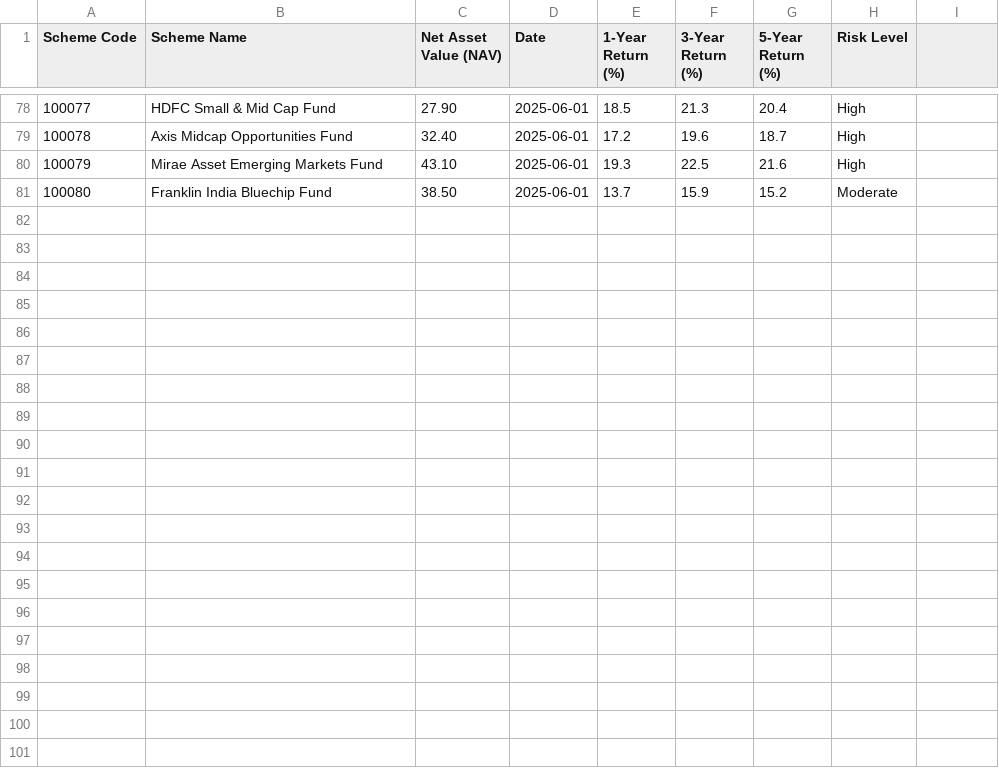
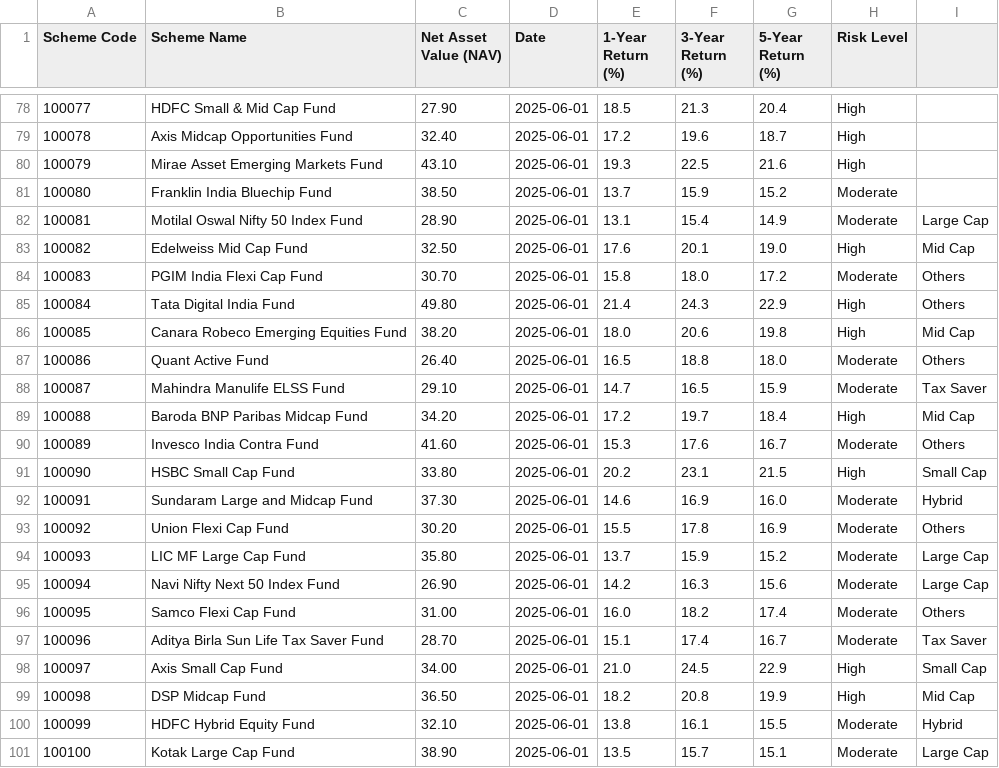
Before and after one commit to mohitlohani7/Mutual-Fund-Recommendation-System1, a CSV file: data/mutual_funds_enriched.csv, drawn as a sheet; only a part is shown, gaps mark what is left out.

Commit message:
Update mutual_funds_enriched.csv

```diff
--- a/data/mutual_funds_enriched.csv
+++ b/data/mutual_funds_enriched.csv
@@ -81 +81,21 @@ Scheme Code;Scheme Name;Net Asset Value (NAV);Date;1-Year Return (%);3-Year Retu
 100080;Franklin India Bluechip Fund;38.50;2025-06-01;13.7;15.9;15.2;Moderate
+100081;Motilal Oswal Nifty 50 Index Fund;28.90;2025-06-01;13.1;15.4;14.9;Moderate;Large Cap
+100082;Edelweiss Mid Cap Fund;32.50;2025-06-01;17.6;20.1;19.0;High;Mid Cap
+100083;PGIM India Flexi Cap Fund;30.70;2025-06-01;15.8;18.0;17.2;Moderate;Others
+100084;Tata Digital India Fund;49.80;2025-06-01;21.4;24.3;22.9;High;Others
+100085;Canara Robeco Emerging Equities Fund;38.20;2025-06-01;18.0;20.6;19.8;High;Mid Cap
+100086;Quant Active Fund;26.40;2025-06-01;16.5;18.8;18.0;Moderate;Others
+100087;Mahindra Manulife ELSS Fund;29.10;2025-06-01;14.7;16.5;15.9;Moderate;Tax Saver
+100088;Baroda BNP Paribas Midcap Fund;34.20;2025-06-01;17.2;19.7;18.4;High;Mid Cap
+100089;Invesco India Contra Fund;41.60;2025-06-01;15.3;17.6;16.7;Moderate;Others
+100090;HSBC Small Cap Fund;33.80;2025-06-01;20.2;23.1;21.5;High;Small Cap
+100091;Sundaram Large and Midcap Fund;37.30;2025-06-01;14.6;16.9;16.0;Moderate;Hybrid
+100092;Union Flexi Cap Fund;30.20;2025-06-01;15.5;17.8;16.9;Moderate;Others
+100093;LIC MF Large Cap Fund;35.80;2025-06-01;13.7;15.9;15.2;Moderate;Large Cap
+100094;Navi Nifty Next 50 Index Fund;26.90;2025-06-01;14.2;16.3;15.6;Moderate;Large Cap
+100095;Samco Flexi Cap Fund;31.00;2025-06-01;16.0;18.2;17.4;Moderate;Others
+100096;Aditya Birla Sun Life Tax Saver Fund;28.70;2025-06-01;15.1;17.4;16.7;Moderate;Tax Saver
+100097;Axis Small Cap Fund;34.00;2025-06-01;21.0;24.5;22.9;High;Small Cap
+100098;DSP Midcap Fund;36.50;2025-06-01;18.2;20.8;19.9;High;Mid Cap
+100099;HDFC Hybrid Equity Fund;32.10;2025-06-01;13.8;16.1;15.5;Moderate;Hybrid
+100100;Kotak Large Cap Fund;38.90;2025-06-01;13.5;15.7;15.1;Moderate;Large Cap
```
